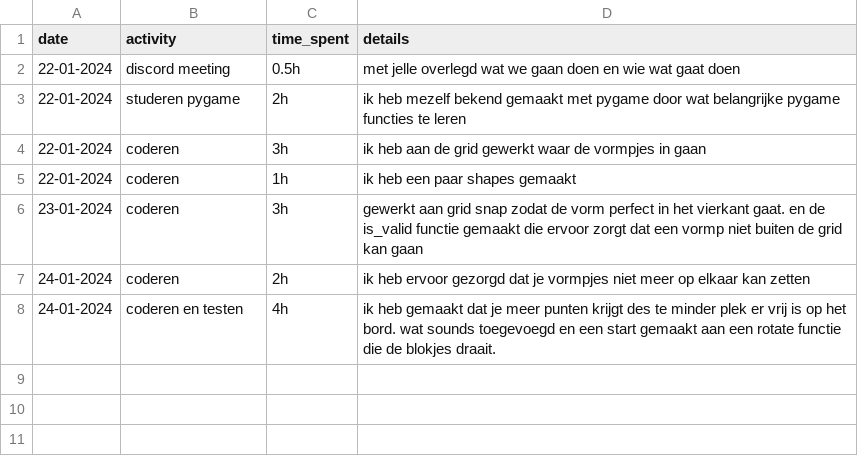
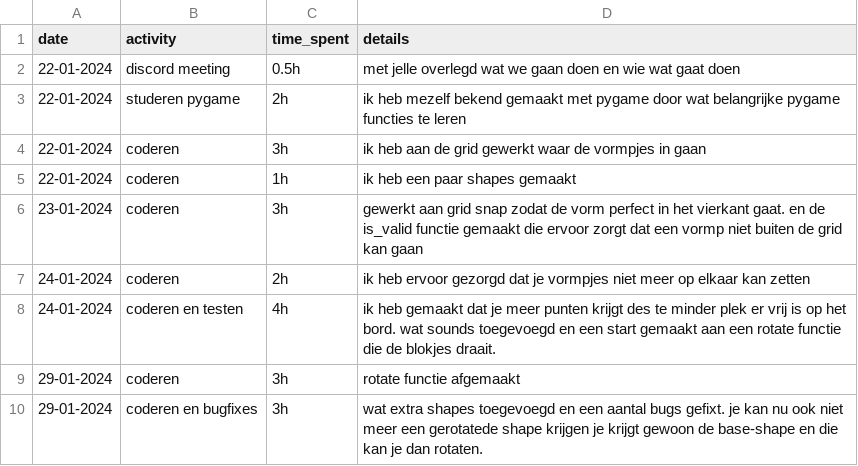
Before and after one commit to aOriginalUsernam/Ch4_boardgame, a CSV file: logboek_Levy.csv, drawn as a sheet; the diff names each change by its address in the sheet, - before the commit and + after, or states it on an @@ line.

Commit message:
rotate functie, extra shape en bugfixes

```diff
--- a/logboek_Levy.csv
+++ b/logboek_Levy.csv
+row 9: 29-01-2024 | coderen | 3h | rotate functie afgemaakt
+row 10: 29-01-2024 | coderen en bugfixes | 3h | wat extra shapes toegevoegd en een aantal bugs gefixt. je kan nu ook niet meer een gerotatede shape krijgen je krijgt gewoon de base-shape en die kan je dan rotaten.
```
Also changed, not shown: 5 other files.
